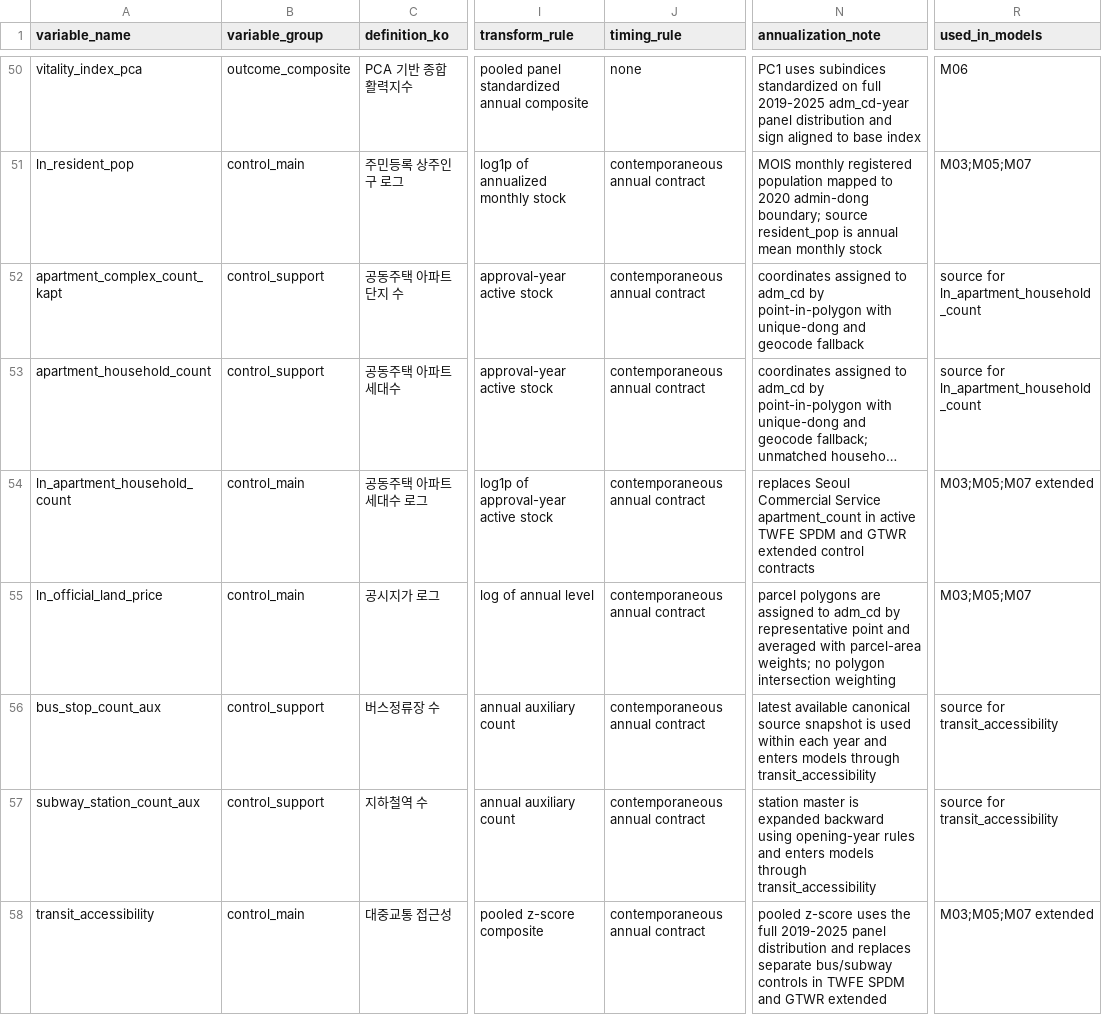
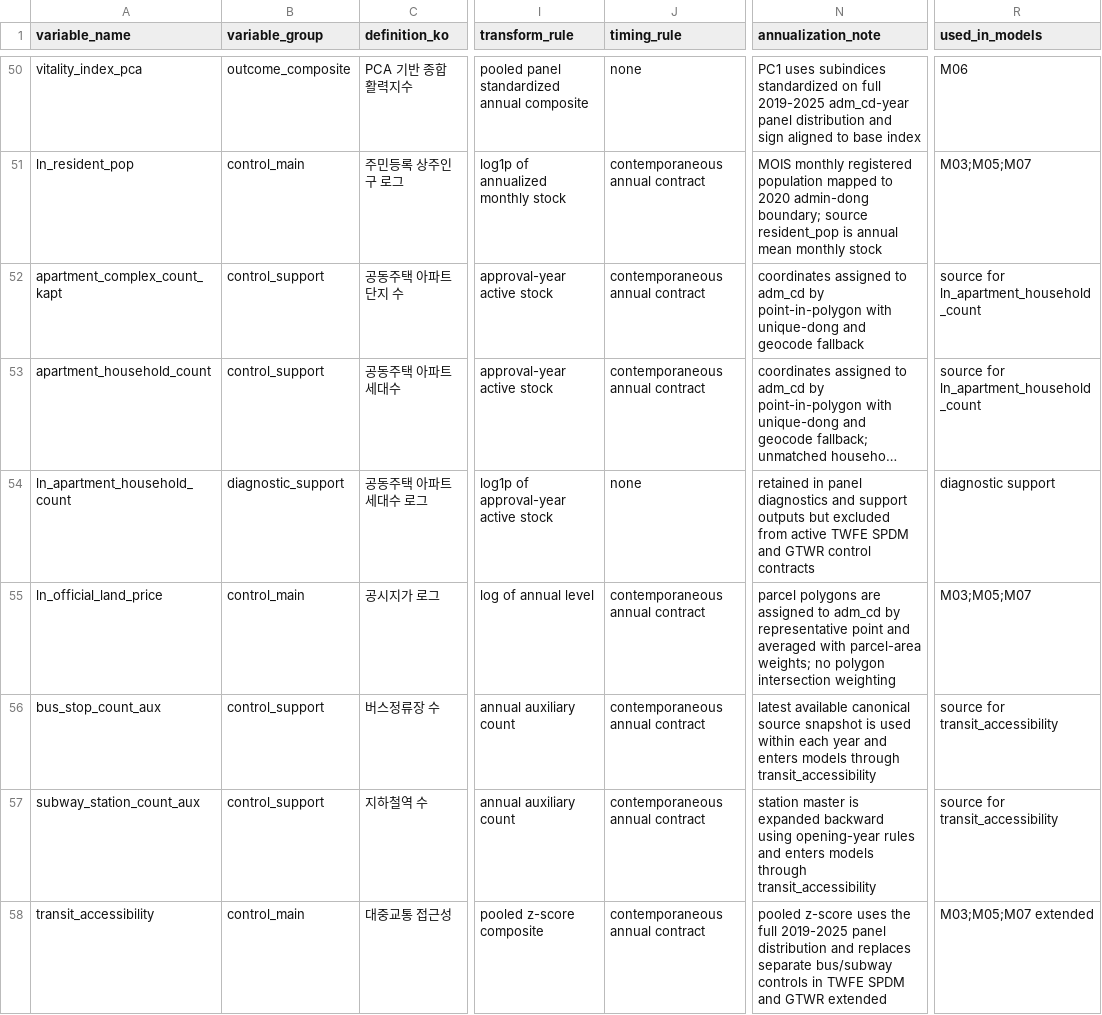
Before and after one commit to slowpacer9504/aging-commercial-vitality-seoul, a CSV file: 04_Docs/02_Codebook/02_variable_dictionary.csv, drawn as a sheet; only a part is shown, gaps mark what is left out; long unchanged cells end in …; the diff covers the shown part only; the diff names each change by its address in the sheet, - before the commit and + after, or states it on an @@ line.

Commit message:
Revise vitality and control contracts

```diff
--- a/04_Docs/02_Codebook/02_variable_dictionary.csv
+++ b/04_Docs/02_Codebook/02_variable_dictionary.csv
-B54 (variable_group): control_main
+B54 (variable_group): diagnostic_support
-J54 (timing_rule): contemporaneous annual contract
+J54 (timing_rule): none
-N54 (annualization_note): replaces Seoul Commercial Service apartment_count in active TWFE SPDM and GTWR extended control contracts
+N54 (annualization_note): retained in panel diagnostics and support outputs but excluded from active TWFE SPDM and GTWR control contracts
-R54 (used_in_models): M03;M05;M07 extended
+R54 (used_in_models): diagnostic support
```
Also changed, not shown: 20 edited cells elsewhere in this file, 04_Docs/02_Codebook/04_model_spec.csv, 17 other files.
